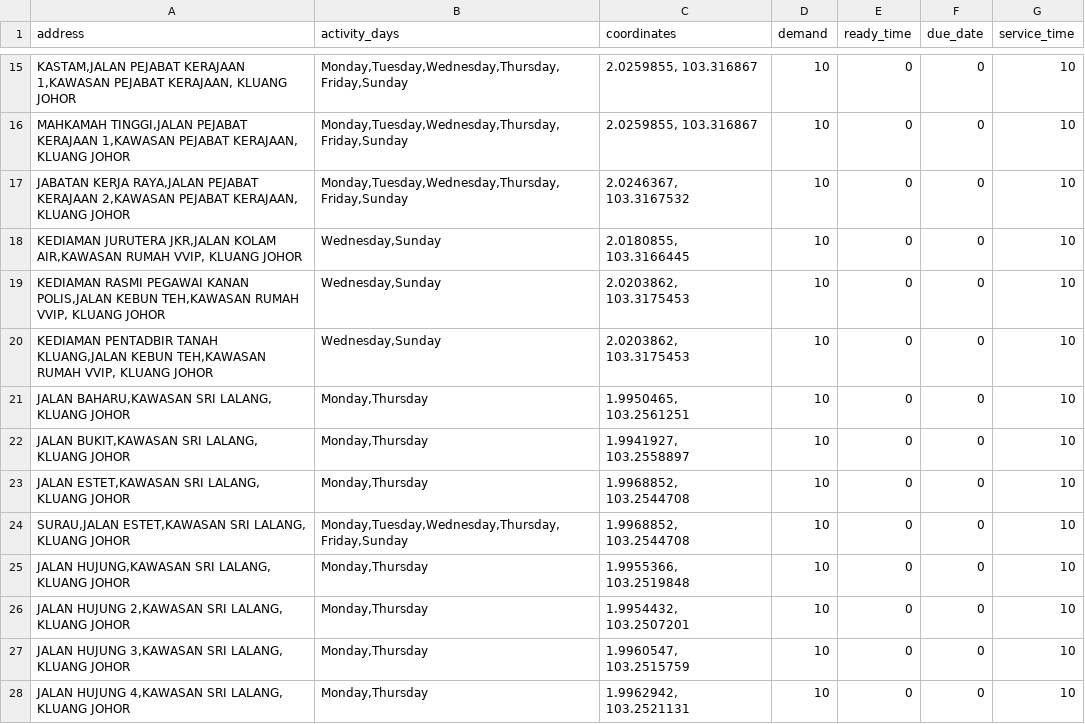
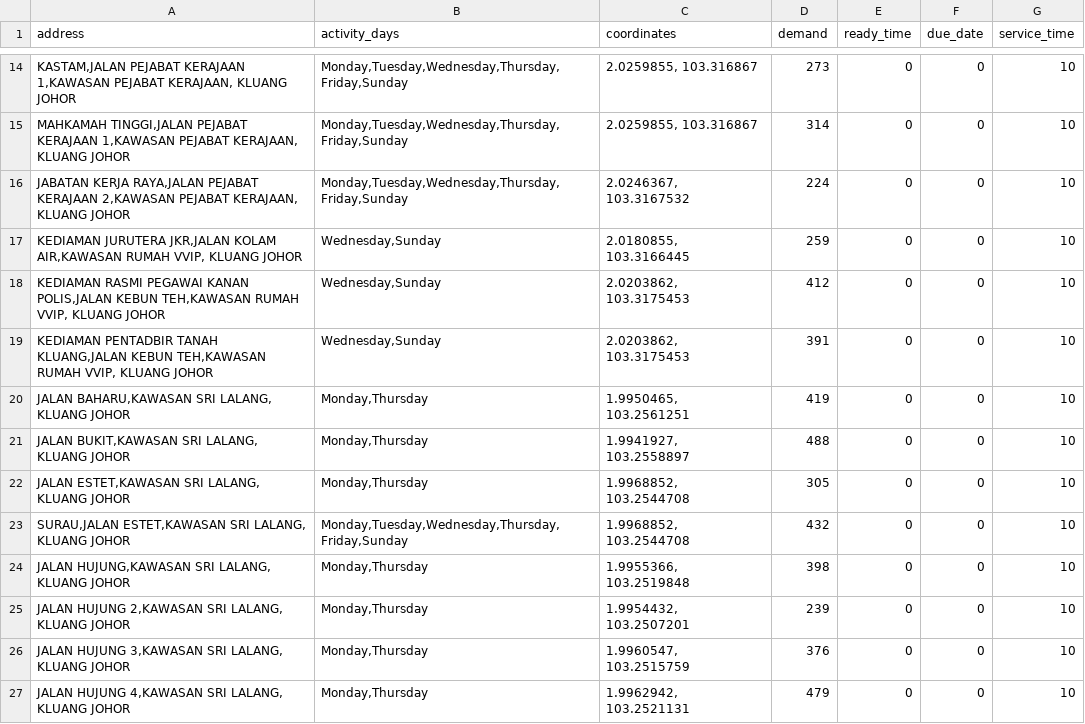
Before and after one commit to aqilanwar/Capacitated-Vehicle-Routing-Problem, a CSV file: dataset/100.csv, drawn as a sheet; only a part is shown, gaps mark what is left out; the diff covers the shown part only.

```diff
--- a/dataset/100.csv
+++ b/dataset/100.csv
@@ -15,14 +14,14 @@ address,activity_days,coordinates,demand,ready_time,due_date,service_time
-"KASTAM,JALAN PEJABAT KERAJAAN 1,KAWASAN PEJABAT KERAJAAN, KLUANG JOHOR","Monday,Tuesday,Wednesday,Thursday,Friday,Sunday","2.0259855, 103.316867",10,0,0,10
-" MAHKAMAH TINGGI,JALAN PEJABAT KERAJAAN 1,KAWASAN PEJABAT KERAJAAN, KLUANG JOHOR","Monday,Tuesday,Wednesday,Thursday,Friday,Sunday","2.0259855, 103.316867",10,0,0,10
-"JABATAN KERJA RAYA,JALAN PEJABAT KERAJAAN 2,KAWASAN PEJABAT KERAJAAN, KLUANG JOHOR","Monday,Tuesday,Wednesday,Thursday,Friday,Sunday","2.0246367, 103.3167532",10,0,0,10
-"KEDIAMAN JURUTERA JKR,JALAN KOLAM AIR,KAWASAN RUMAH VVIP, KLUANG JOHOR","Wednesday,Sunday","2.0180855, 103.3166445",10,0,0,10
-"KEDIAMAN RASMI PEGAWAI KANAN POLIS,JALAN KEBUN TEH,KAWASAN RUMAH VVIP, KLUANG JOHOR","Wednesday,Sunday","2.0203862, 103.3175453",10,0,0,10
-"KEDIAMAN PENTADBIR TANAH KLUANG,JALAN KEBUN TEH,KAWASAN RUMAH VVIP, KLUANG JOHOR","Wednesday,Sunday","2.0203862, 103.3175453",10,0,0,10
-"JALAN BAHARU,KAWASAN SRI LALANG, KLUANG JOHOR","Monday,Thursday","1.9950465, 103.2561251",10,0,0,10
-"JALAN BUKIT,KAWASAN SRI LALANG, KLUANG JOHOR","Monday,Thursday","1.9941927, 103.2558897",10,0,0,10
-"JALAN ESTET,KAWASAN SRI LALANG, KLUANG JOHOR","Monday,Thursday","1.9968852, 103.2544708",10,0,0,10
-"SURAU,JALAN ESTET,KAWASAN SRI LALANG, KLUANG JOHOR","Monday,Tuesday,Wednesday,Thursday,Friday,Sunday","1.9968852, 103.2544708",10,0,0,10
-"JALAN HUJUNG,KAWASAN SRI LALANG, KLUANG JOHOR","Monday,Thursday","1.9955366, 103.2519848",10,0,0,10
-"JALAN HUJUNG 2,KAWASAN SRI LALANG, KLUANG JOHOR","Monday,Thursday","1.9954432, 103.2507201",10,0,0,10
-"JALAN HUJUNG 3,KAWASAN SRI LALANG, KLUANG JOHOR","Monday,Thursday","1.9960547, 103.2515759",10,0,0,10
-"JALAN HUJUNG 4,KAWASAN SRI LALANG, KLUANG JOHOR","Monday,Thursday","1.9962942, 103.2521131",10,0,0,10
+"KASTAM,JALAN PEJABAT KERAJAAN 1,KAWASAN PEJABAT KERAJAAN, KLUANG JOHOR","Monday,Tuesday,Wednesday,Thursday,Friday,Sunday","2.0259855, 103.316867",273,0,0,10
+" MAHKAMAH TINGGI,JALAN PEJABAT KERAJAAN 1,KAWASAN PEJABAT KERAJAAN, KLUANG JOHOR","Monday,Tuesday,Wednesday,Thursday,Friday,Sunday","2.0259855, 103.316867",314,0,0,10
+"JABATAN KERJA RAYA,JALAN PEJABAT KERAJAAN 2,KAWASAN PEJABAT KERAJAAN, KLUANG JOHOR","Monday,Tuesday,Wednesday,Thursday,Friday,Sunday","2.0246367, 103.3167532",224,0,0,10
+"KEDIAMAN JURUTERA JKR,JALAN KOLAM AIR,KAWASAN RUMAH VVIP, KLUANG JOHOR","Wednesday,Sunday","2.0180855, 103.3166445",259,0,0,10
+"KEDIAMAN RASMI PEGAWAI KANAN POLIS,JALAN KEBUN TEH,KAWASAN RUMAH VVIP, KLUANG JOHOR","Wednesday,Sunday","2.0203862, 103.3175453",412,0,0,10
+"KEDIAMAN PENTADBIR TANAH KLUANG,JALAN KEBUN TEH,KAWASAN RUMAH VVIP, KLUANG JOHOR","Wednesday,Sunday","2.0203862, 103.3175453",391,0,0,10
+"JALAN BAHARU,KAWASAN SRI LALANG, KLUANG JOHOR","Monday,Thursday","1.9950465, 103.2561251",419,0,0,10
+"JALAN BUKIT,KAWASAN SRI LALANG, KLUANG JOHOR","Monday,Thursday","1.9941927, 103.2558897",488,0,0,10
+"JALAN ESTET,KAWASAN SRI LALANG, KLUANG JOHOR","Monday,Thursday","1.9968852, 103.2544708",305,0,0,10
+"SURAU,JALAN ESTET,KAWASAN SRI LALANG, KLUANG JOHOR","Monday,Tuesday,Wednesday,Thursday,Friday,Sunday","1.9968852, 103.2544708",432,0,0,10
+"JALAN HUJUNG,KAWASAN SRI LALANG, KLUANG JOHOR","Monday,Thursday","1.9955366, 103.2519848",398,0,0,10
+"JALAN HUJUNG 2,KAWASAN SRI LALANG, KLUANG JOHOR","Monday,Thursday","1.9954432, 103.2507201",239,0,0,10
+"JALAN HUJUNG 3,KAWASAN SRI LALANG, KLUANG JOHOR","Monday,Thursday","1.9960547, 103.2515759",376,0,0,10
+"JALAN HUJUNG 4,KAWASAN SRI LALANG, KLUANG JOHOR","Monday,Thursday","1.9962942, 103.2521131",479,0,0,10
```
Also changed, not shown: 1 removed row and 54 edited cells elsewhere in this file, 36 other files.
